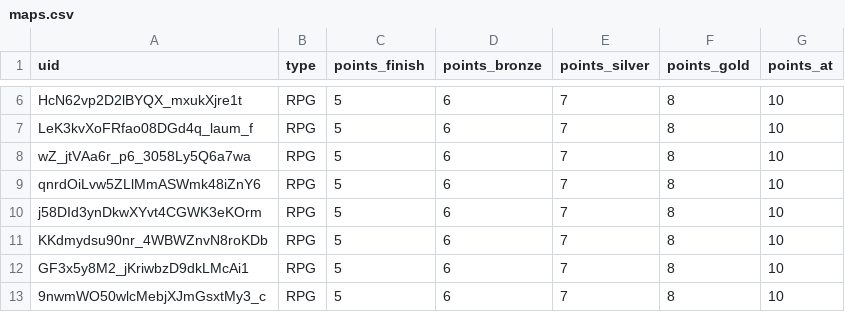
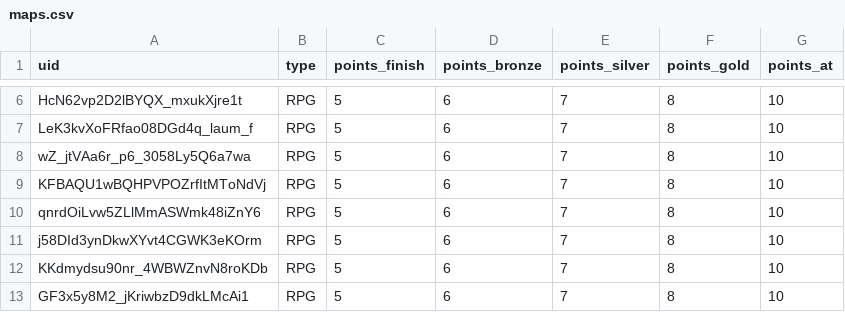
Before and after one commit to spl1nes/tmrank, a CSV file: maps.csv, drawn as a sheet; only a part is shown, gaps mark what is left out; the shorter side is filled out with more unchanged rows.

Commit message:
Update maps.csv

```diff
--- a/maps.csv
+++ b/maps.csv
@@ -8,2 +8,3 @@ LeK3kvXoFRfao08DGd4q_laum_f,RPG,5,6,7,8,10
 wZ_jtVAa6r_p6_3058Ly5Q6a7wa,RPG,5,6,7,8,10
+KFBAQU1wBQHPVPOZrfItMToNdVj,RPG,5,6,7,8,10
 qnrdOiLvw5ZLlMmASWmk48iZnY6,RPG,5,6,7,8,10
```
